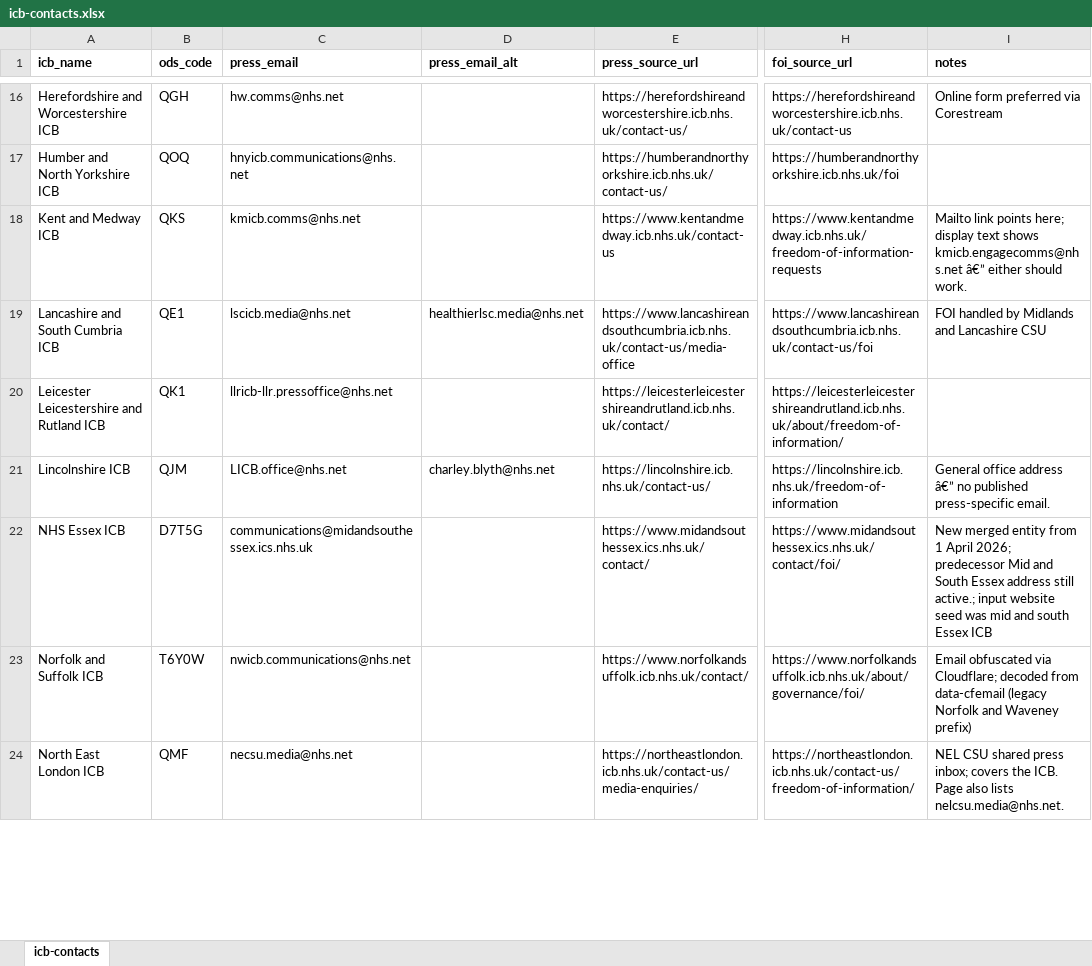
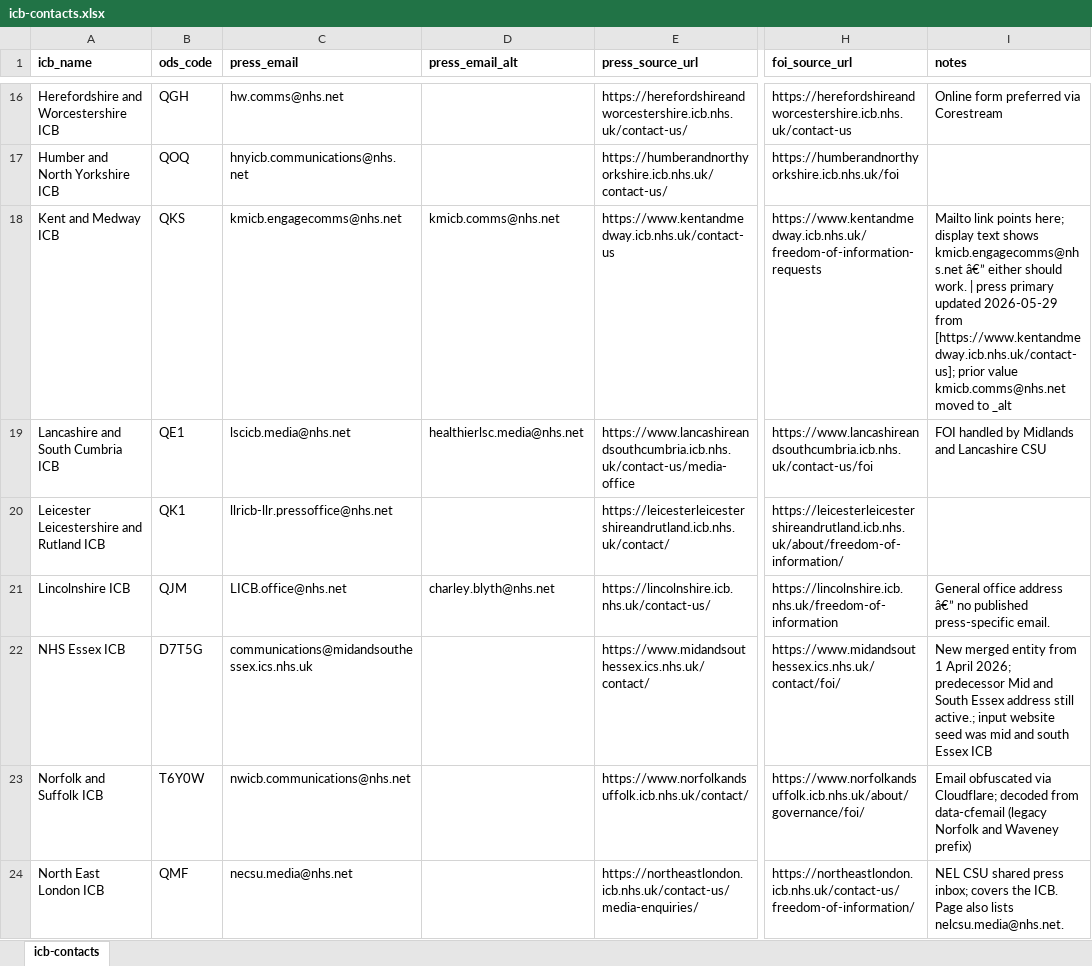
Before and after one commit to Davewest84/nhs-trust-icb-data, an Excel workbook: icb-contacts.xlsx, sheet icb-contacts, drawn as a sheet; only a part is shown, gaps mark what is left out; values as stored, in another font and other column widths than the file's, no borders; the diff names each change by its address in the sheet, - before the commit and + after, or states it on an @@ line.

```diff
--- a/icb-contacts.xlsx (sheet icb-contacts)
+++ b/icb-contacts.xlsx (sheet icb-contacts)
-C18 (press_email): kmicb.comms@nhs.net
+C18 (press_email): kmicb.engagecomms@nhs.net
-D18 (press_email_alt): (empty)
+D18 (press_email_alt): kmicb.comms@nhs.net
-I18 (notes): …should work.
+I18 (notes): …should work. | press primary updated 2026-05-29 from [https://www.kentandmedway.icb.nhs.uk/contact-us]; prior value kmicb.comms@nhs.net moved to _alt
```
Also changed, not shown: icb_urls.xlsx, trust-contacts.xlsx, 14 other files.
